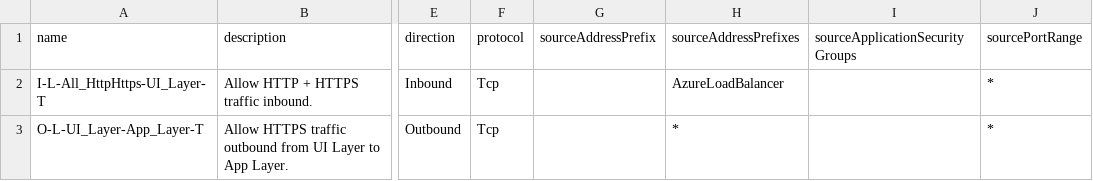
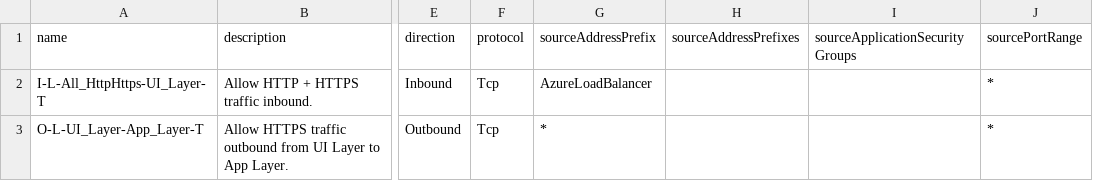
Before and after one commit to matthew-dupre/azure-arm-nsg-via-csv, a CSV file: nsg/csv/ui.csv, drawn as a sheet; only a part is shown, gaps mark what is left out; the diff names each change by its address in the sheet, - before the commit and + after, or states it on an @@ line.

```diff
--- a/nsg/csv/ui.csv
+++ b/nsg/csv/ui.csv
-G2 (sourceAddressPrefix): (empty)
+G2 (sourceAddressPrefix): AzureLoadBalancer
-H2 (sourceAddressPrefixes): AzureLoadBalancer
+H2 (sourceAddressPrefixes): (empty)
-G3 (sourceAddressPrefix): (empty)
+G3 (sourceAddressPrefix): *
-H3 (sourceAddressPrefixes): *
+H3 (sourceAddressPrefixes): (empty)
```
Also changed, not shown: 2 other files.
